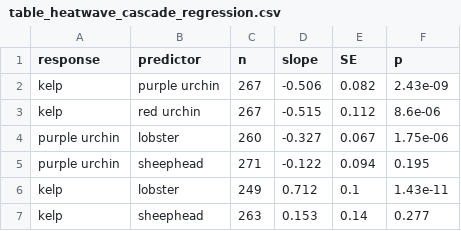
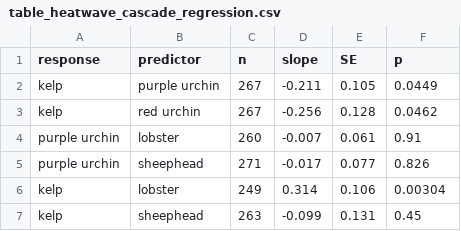
Before and after one commit to stier-lab/Donham-Stier-CA-MPA-2026, a CSV file: tables/table_heatwave_cascade_regression.csv, drawn as a sheet.

```diff
--- a/tables/table_heatwave_cascade_regression.csv
+++ b/tables/table_heatwave_cascade_regression.csv
@@ -1,7 +1,7 @@
 "response","predictor","n","slope","SE","p"
-"kelp","purple urchin",267,-0.506,0.082,2.43e-09
-"kelp","red urchin",267,-0.515,0.112,8.6e-06
-"purple urchin","lobster",260,-0.327,0.067,1.75e-06
-"purple urchin","sheephead",271,-0.122,0.094,0.195
-"kelp","lobster",249,0.712,0.1,1.43e-11
-"kelp","sheephead",263,0.153,0.14,0.277
+"kelp","purple urchin",267,-0.211,0.105,0.0449
+"kelp","red urchin",267,-0.256,0.128,0.0462
+"purple urchin","lobster",260,-0.007,0.061,0.91
+"purple urchin","sheephead",271,-0.017,0.077,0.826
+"kelp","lobster",249,0.314,0.106,0.00304
+"kelp","sheephead",263,-0.099,0.131,0.45
```
Also changed, not shown: tables/table_heatwave_contrasts.csv, tables/table_heatwave_pbacips_integrated.csv, 10 other files.
